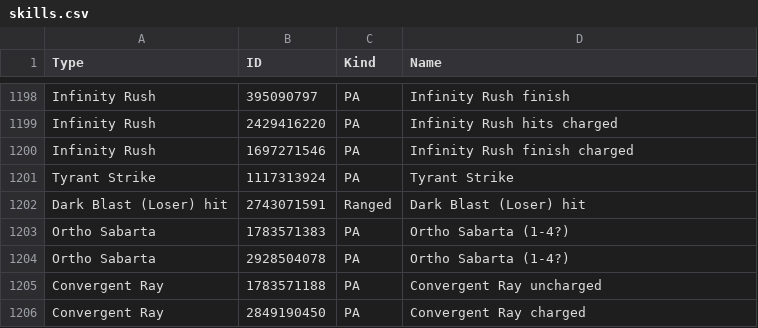
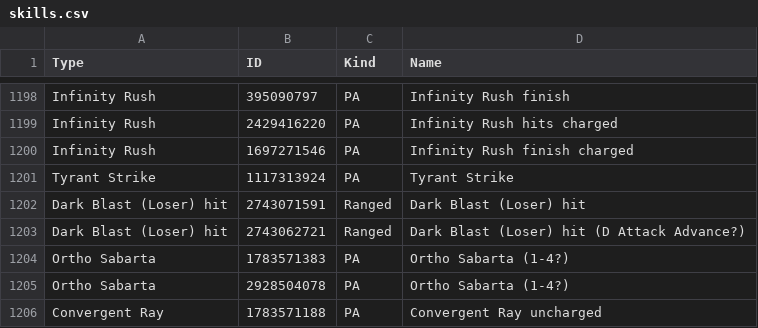
Before and after one commit to VariantXYZ/PSO2ACT, a CSV file: PSO2ACT/skills.csv, drawn as a sheet; only a part is shown, gaps mark what is left out; the shorter side is filled out with more unchanged rows.

Commit message:
Update skills.csv

```diff
--- a/PSO2ACT/skills.csv
+++ b/PSO2ACT/skills.csv
@@ -1202,2 +1202,3 @@ Tyrant Strike,1117313924,PA,Tyrant Strike
 Dark Blast (Loser) hit,2743071591,Ranged,Dark Blast (Loser) hit
+Dark Blast (Loser) hit,2743062721,Ranged,Dark Blast (Loser) hit (D Attack Advance?)
 Ortho Sabarta,1783571383,PA,Ortho Sabarta (1-4?)
```
